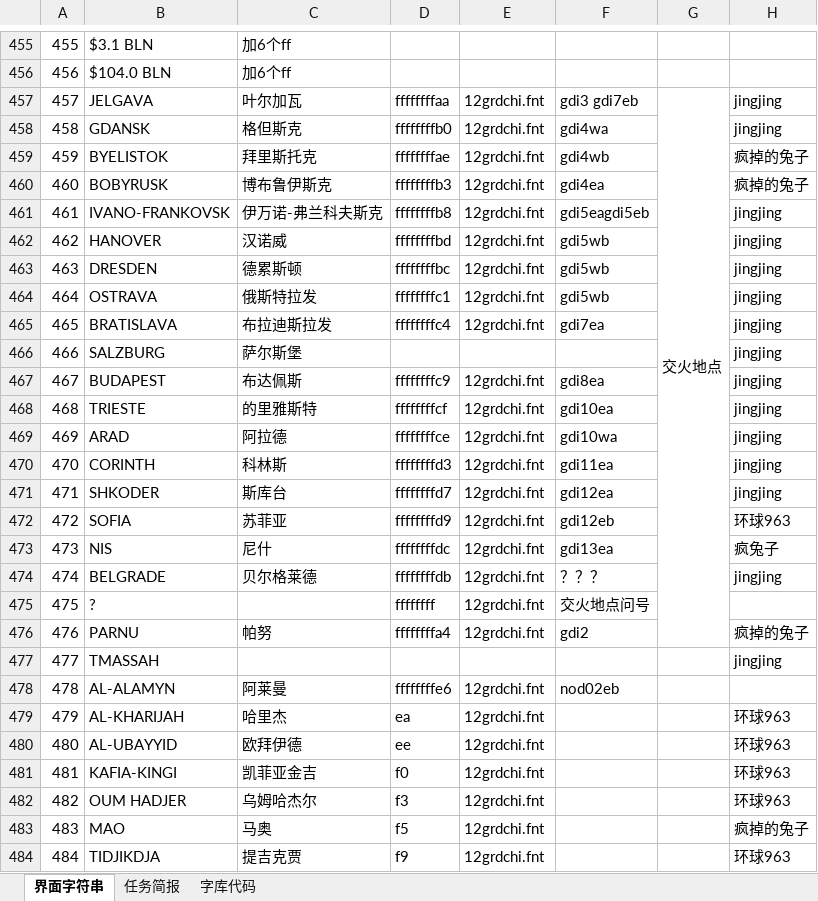
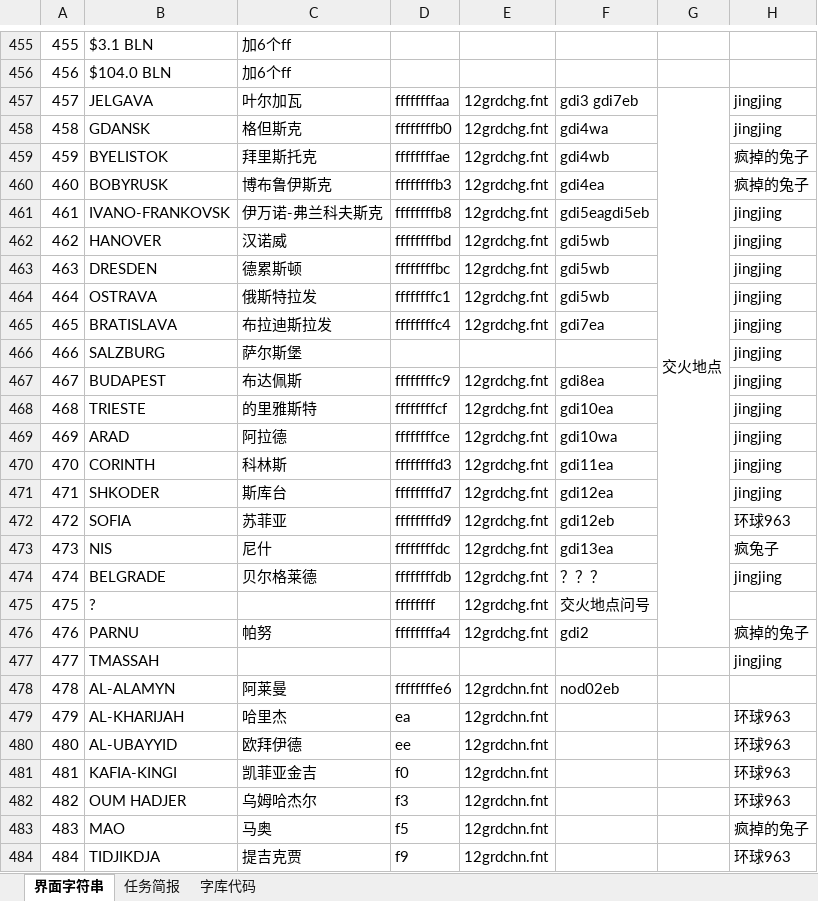
Before and after one commit to yjfyy/cc, an Excel workbook: ccchi/字符串表.xlsx, sheet 界面字符串, drawn as a sheet; only a part is shown, gaps mark what is left out; values as stored, in another font and other column widths than the file's, no cell formats; charts and pictures not drawn; the diff covers the shown part only; the diff names each change by its address in the sheet, - before the commit and + after, or states it on an @@ line.

```diff
--- a/ccchi/字符串表.xlsx (sheet 界面字符串)
+++ b/ccchi/字符串表.xlsx (sheet 界面字符串)
-E457:E465: 12grdchi.fnt
+E457:E465: 12grdchg.fnt
-E467:E476: 12grdchi.fnt
+E467:E476: 12grdchg.fnt
-E478:E484: 12grdchi.fnt
+E478:E484: 12grdchn.fnt
```
Also changed, not shown: 179 edited cells elsewhere in this sheet, sheet 字库代码, cell formats, charts or pictures, 5 other files.
